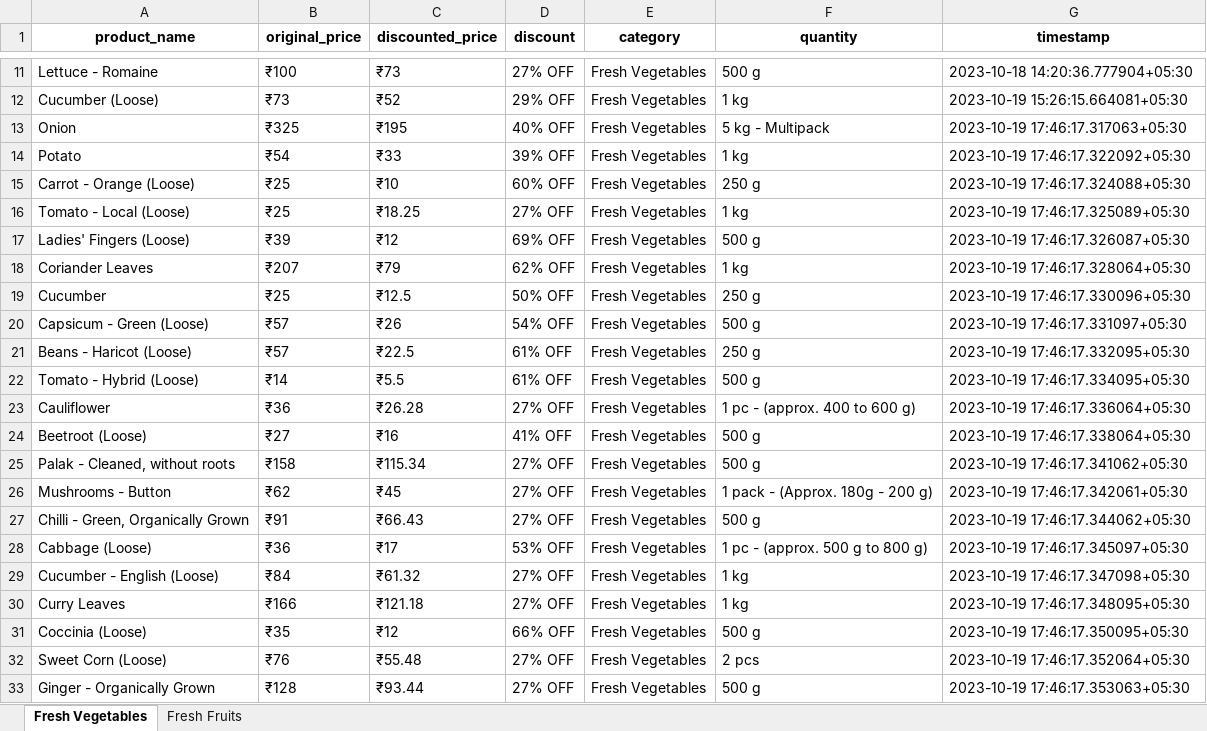
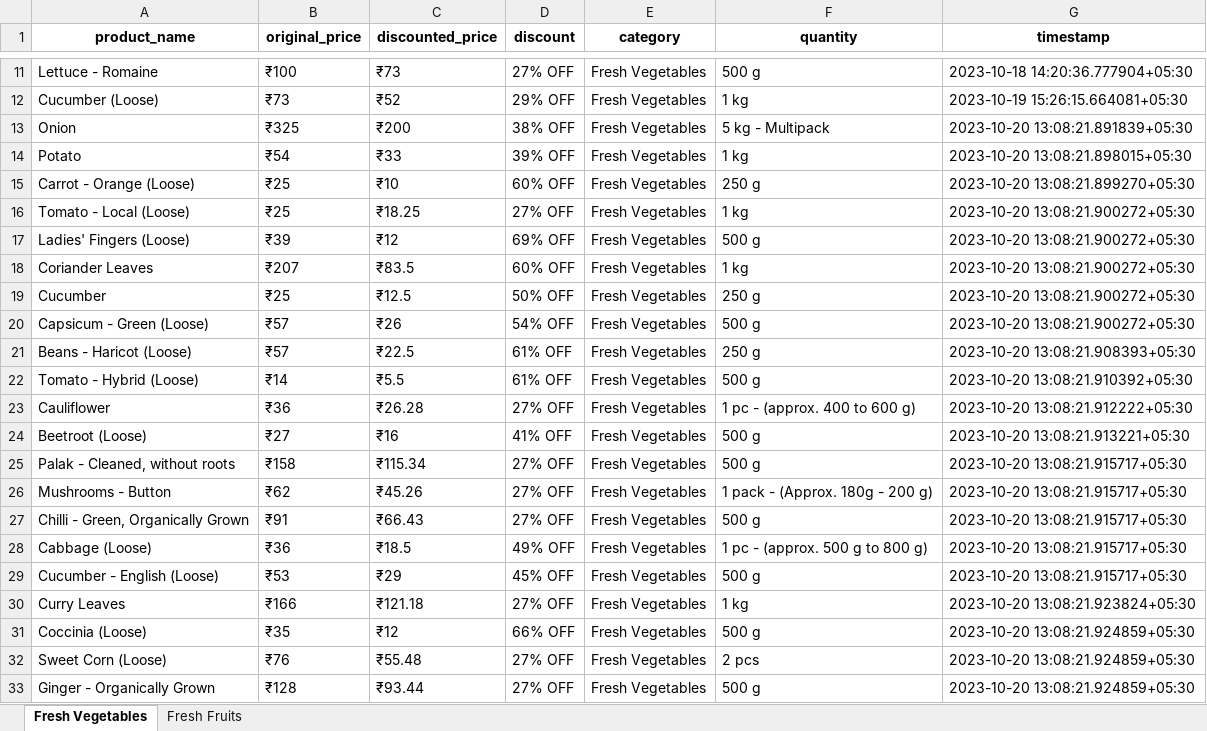
Before and after one commit to NidhiiK/Vegease, an Excel workbook: BigBasket/BigBasket_products.xlsx, sheet Fresh Vegetables, drawn as a sheet; only a part is shown, gaps mark what is left out; values as stored, in another font and other column widths than the file's, no borders; the diff covers the shown part only; the diff names each change by its address in the sheet, - before the commit and + after, or states it on an @@ line.

```diff
--- a/BigBasket/BigBasket_products.xlsx (sheet Fresh Vegetables)
+++ b/BigBasket/BigBasket_products.xlsx (sheet Fresh Vegetables)
-C13 (discounted_price): ₹195
+C13 (discounted_price): ₹200
-D13 (discount): 40% OFF
+D13 (discount): 38% OFF
-G13 (timestamp): 2023-10-19 17:46:17.317063+05:30
+G13 (timestamp): 2023-10-20 13:08:21.891839+05:30
-G14 (timestamp): 2023-10-19 17:46:17.322092+05:30
+G14 (timestamp): 2023-10-20 13:08:21.898015+05:30
-G15 (timestamp): 2023-10-19 17:46:17.324088+05:30
+G15 (timestamp): 2023-10-20 13:08:21.899270+05:30
-G16 (timestamp): 2023-10-19 17:46:17.325089+05:30
+G16 (timestamp): 2023-10-20 13:08:21.900272+05:30
-G17 (timestamp): 2023-10-19 17:46:17.326087+05:30
+G17 (timestamp): 2023-10-20 13:08:21.900272+05:30
-C18 (discounted_price): ₹79
+C18 (discounted_price): ₹83.5
-D18 (discount): 62% OFF
+D18 (discount): 60% OFF
-G18 (timestamp): 2023-10-19 17:46:17.328064+05:30
+G18 (timestamp): 2023-10-20 13:08:21.900272+05:30
-G19 (timestamp): 2023-10-19 17:46:17.330096+05:30
+G19 (timestamp): 2023-10-20 13:08:21.900272+05:30
-G20 (timestamp): 2023-10-19 17:46:17.331097+05:30
+G20 (timestamp): 2023-10-20 13:08:21.900272+05:30
-G21 (timestamp): 2023-10-19 17:46:17.332095+05:30
+G21 (timestamp): 2023-10-20 13:08:21.908393+05:30
-G22 (timestamp): 2023-10-19 17:46:17.334095+05:30
+G22 (timestamp): 2023-10-20 13:08:21.910392+05:30
-G23 (timestamp): 2023-10-19 17:46:17.336064+05:30
+G23 (timestamp): 2023-10-20 13:08:21.912222+05:30
-G24 (timestamp): 2023-10-19 17:46:17.338064+05:30
+G24 (timestamp): 2023-10-20 13:08:21.913221+05:30
-G25 (timestamp): 2023-10-19 17:46:17.341062+05:30
+G25 (timestamp): 2023-10-20 13:08:21.915717+05:30
-C26 (discounted_price): ₹45
+C26 (discounted_price): ₹45.26
-G26 (timestamp): 2023-10-19 17:46:17.342061+05:30
+G26 (timestamp): 2023-10-20 13:08:21.915717+05:30
-G27 (timestamp): 2023-10-19 17:46:17.344062+05:30
+G27 (timestamp): 2023-10-20 13:08:21.915717+05:30
-C28 (discounted_price): ₹17
+C28 (discounted_price): ₹18.5
-D28 (discount): 53% OFF
+D28 (discount): 49% OFF
-G28 (timestamp): 2023-10-19 17:46:17.345097+05:30
+G28 (timestamp): 2023-10-20 13:08:21.915717+05:30
-B29 (original_price): ₹84
+B29 (original_price): ₹53
-C29 (discounted_price): ₹61.32
+C29 (discounted_price): ₹29
-D29 (discount): 27% OFF
+D29 (discount): 45% OFF
-F29 (quantity): 1 kg
+F29 (quantity): 500 g
-G29 (timestamp): 2023-10-19 17:46:17.347098+05:30
+G29 (timestamp): 2023-10-20 13:08:21.915717+05:30
-G30 (timestamp): 2023-10-19 17:46:17.348095+05:30
+G30 (timestamp): 2023-10-20 13:08:21.923824+05:30
-G31 (timestamp): 2023-10-19 17:46:17.350095+05:30
+G31 (timestamp): 2023-10-20 13:08:21.924859+05:30
-G32 (timestamp): 2023-10-19 17:46:17.352064+05:30
+G32 (timestamp): 2023-10-20 13:08:21.924859+05:30
-G33 (timestamp): 2023-10-19 17:46:17.353063+05:30
+G33 (timestamp): 2023-10-20 13:08:21.924859+05:30
```
Also changed, not shown: 75 edited cells elsewhere in this sheet, sheet Fresh Fruits, 3 other files.
